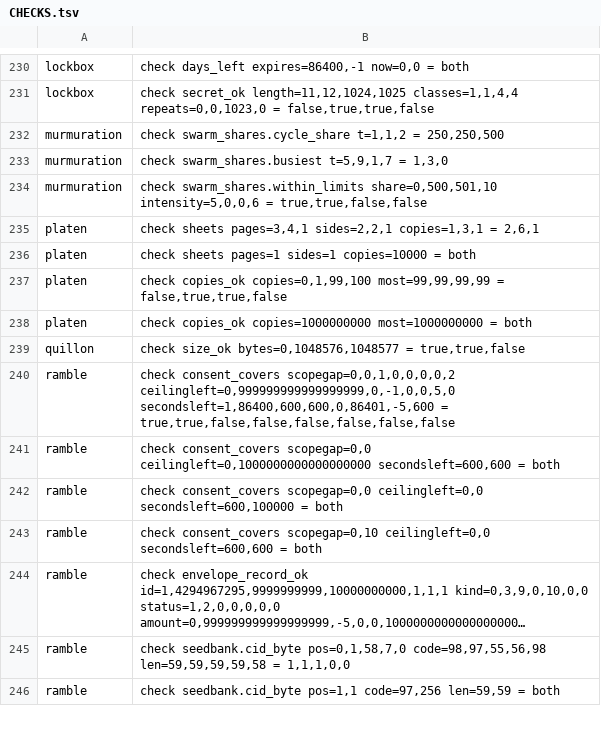
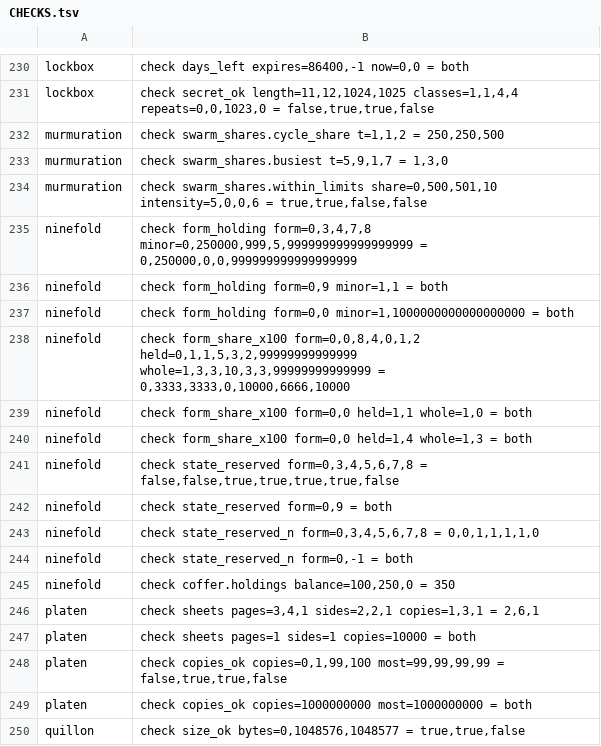
Before and after one commit to sykomiked/ZEDEC-XERO-VULPINE-V1.0.0, a TSV file: kernel/src/apps/CHECKS.tsv, drawn as a sheet; only a part is shown, gaps mark what is left out; the shorter side is filled out with more unchanged rows; long unchanged cells end in …; the diff names each change by its address in the sheet, - before the commit and + after, or states it on an @@ line.

```diff
--- a/kernel/src/apps/CHECKS.tsv
+++ b/kernel/src/apps/CHECKS.tsv
+row 235: ninefold | check form_holding form=0,3,4,7,8 minor=0,250000,999,5,999999999999999999 = 0,250000,0,0,999999999999999999
+row 236: ninefold | check form_holding form=0,9 minor=1,1 = both
+row 237: ninefold | check form_holding form=0,0 minor=1,1000000000000000000 = both
+row 238: ninefold | check form_share_x100 form=0,0,8,4,0,1,2 held=0,1,1,5,3,2,99999999999999 whole=1,3,3,10,3,3,99999999999999 = 0,3333,3333,0,10000,6666,10000
+row 239: ninefold | check form_share_x100 form=0,0 held=1,1 whole=1,0 = both
+row 240: ninefold | check form_share_x100 form=0,0 held=1,4 whole=1,3 = both
+row 241: ninefold | check state_reserved form=0,3,4,5,6,7,8 = false,false,true,true,true,true,false
+row 242: ninefold | check state_reserved form=0,9 = both
+row 243: ninefold | check state_reserved_n form=0,3,4,5,6,7,8 = 0,0,1,1,1,1,0
+row 244: ninefold | check state_reserved_n form=0,-1 = both
+row 245: ninefold | check coffer.holdings balance=100,250,0 = 350
```
Also changed, not shown: kernel/src/alexandria/SLOTS.tsv, kernel/src/apps/CONCEPTS.tsv, 18 other files.
